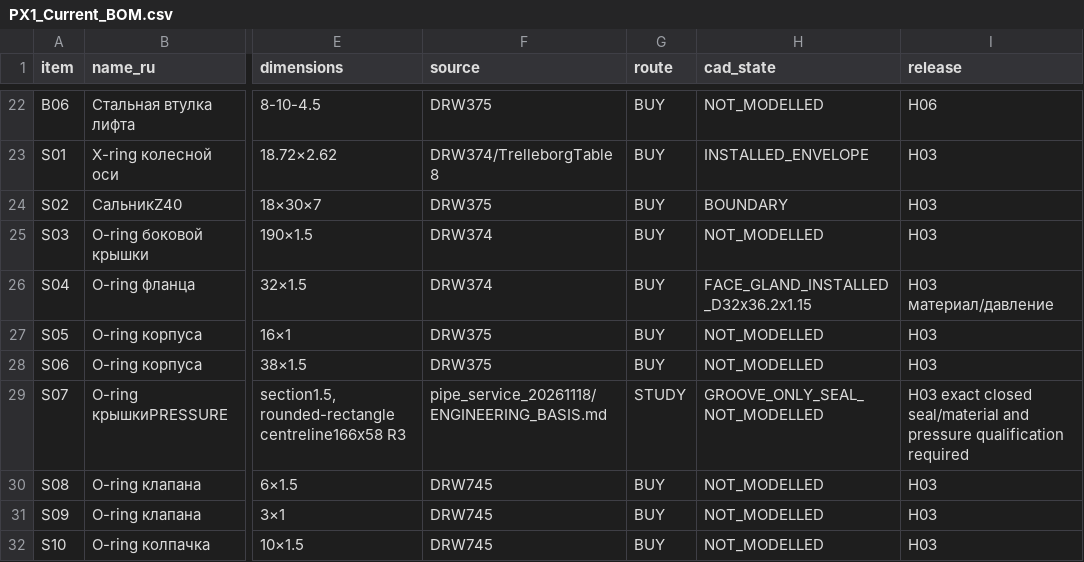
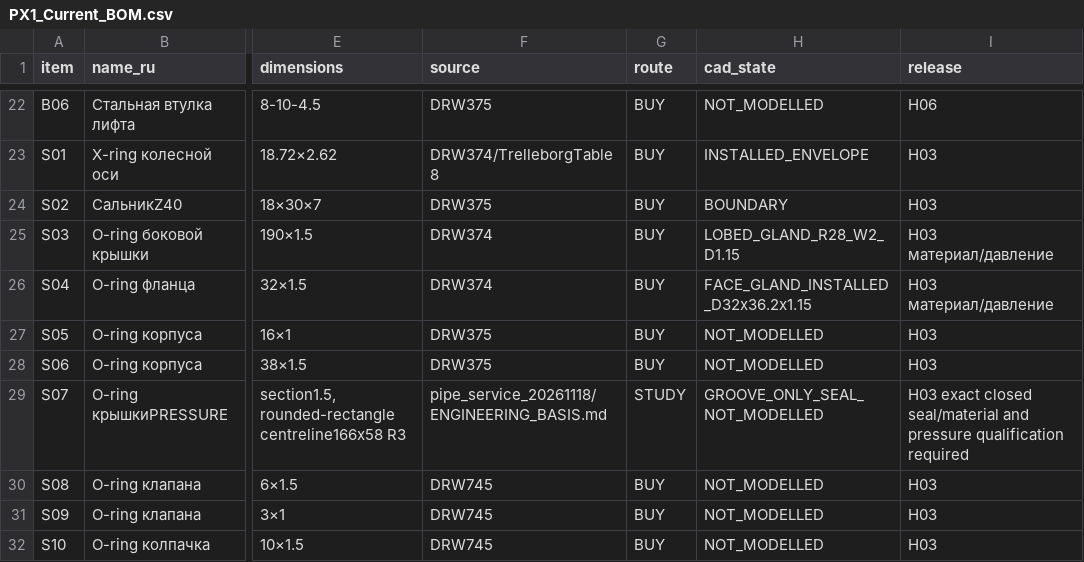
Before and after one commit to lelelelelelele543-star/PX1-teleinspection-robot, a CSV file: current/PX1_Current_BOM.csv, drawn as a sheet; only a part is shown, gaps mark what is left out; the diff names each change by its address in the sheet, - before the commit and + after, or states it on an @@ line.

```diff
--- a/current/PX1_Current_BOM.csv
+++ b/current/PX1_Current_BOM.csv
-H25 (cad_state): NOT_MODELLED
+H25 (cad_state): LOBED_GLAND_R28_W2_D1.15
-I25 (release): H03
+I25 (release): H03 материал/давление
```
Also changed, not shown: 19 other files.
